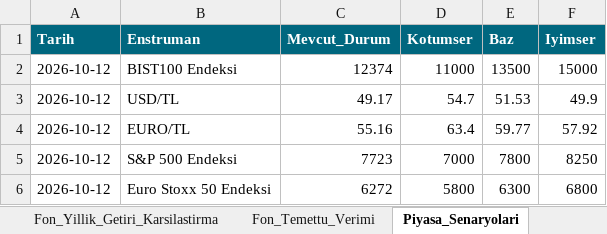
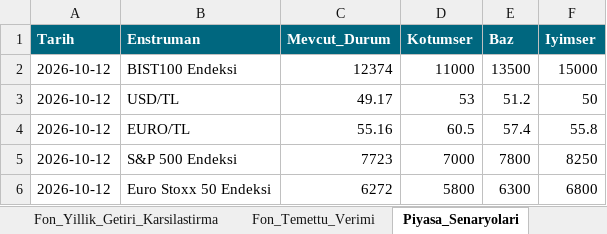
Before and after one commit to metetezel/ata-portfoy-sunum, an Excel workbook: Veri_Kaynagi.xlsx, sheet Piyasa_Senaryolari, drawn as a sheet; values as stored, in another font and other column widths than the file's, no borders; the diff names each change by its address in the sheet, - before the commit and + after, or states it on an @@ line.

```diff
--- a/Veri_Kaynagi.xlsx (sheet Piyasa_Senaryolari)
+++ b/Veri_Kaynagi.xlsx (sheet Piyasa_Senaryolari)
-D3 (Kotumser): 54.7
+D3 (Kotumser): 53
-E3 (Baz): 51.53
+E3 (Baz): 51.2
-F3 (Iyimser): 49.9
+F3 (Iyimser): 50
-D4 (Kotumser): 63.4
+D4 (Kotumser): 60.5
-E4 (Baz): 59.77
+E4 (Baz): 57.4
-F4 (Iyimser): 57.92
+F4 (Iyimser): 55.8
```
Also changed, not shown: sheet Makro_Gostergeler, 1 other file.
